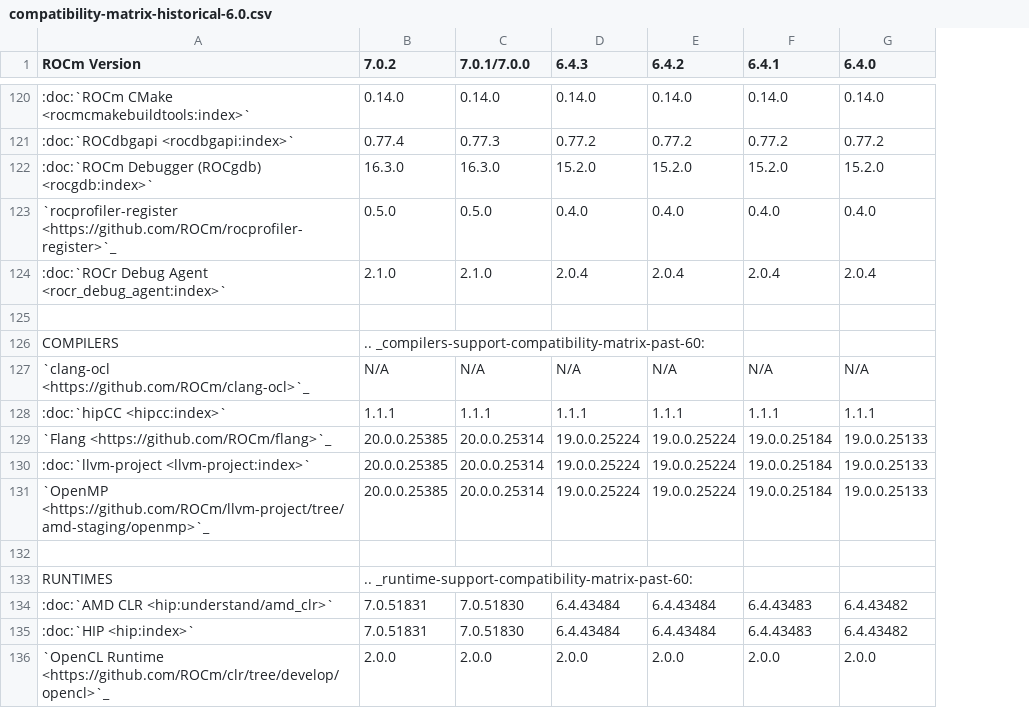
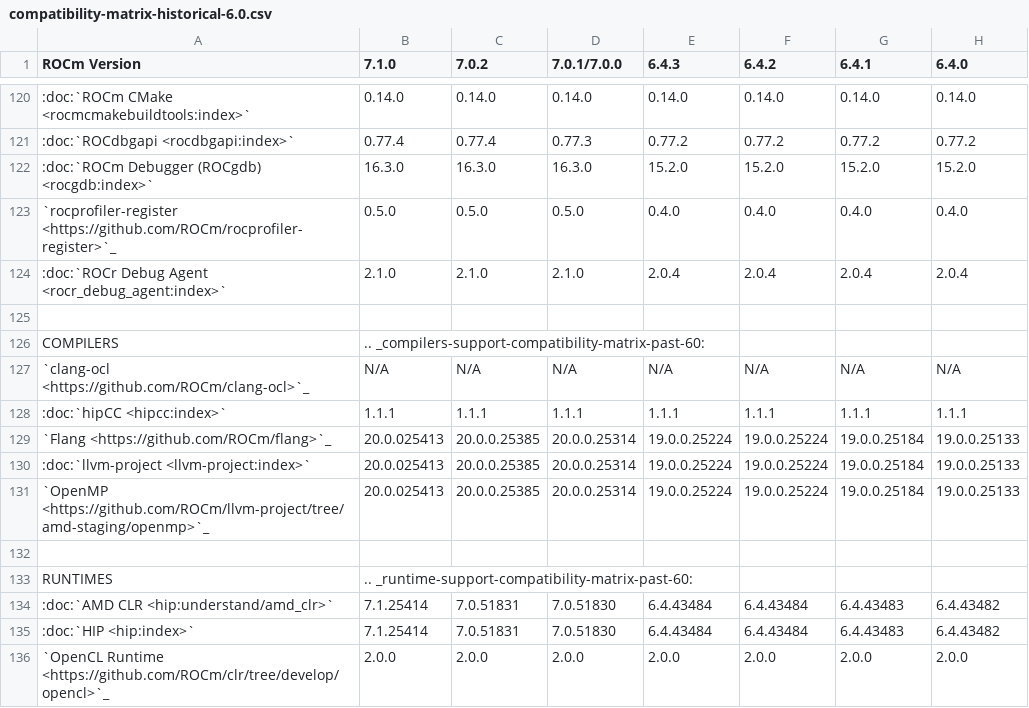
Before and after one commit to richardokonicha/ROCm, a CSV file: docs/compatibility/compatibility-matrix-historical-6.0.csv, drawn as a sheet; only a part is shown, gaps mark what is left out; addresses are those after the commit; the diff covers the shown part only; the diff names each change by its address in the sheet, - before the commit and + after, or states it on an @@ line.

Commit message:
7.1.0 Compatibility updated (#595)
* Compatibility updated

* rocAL and MIgraphx changelog added

* Minor update

* Heading changes

```diff
--- a/docs/compatibility/compatibility-matrix-historical-6.0.csv
+++ b/docs/compatibility/compatibility-matrix-historical-6.0.csv
+column B (7.1.0), rows 120-136: 0.14.0 | 0.77.4 | 16.3.0 | 0.5.0 | 2.1.0 |  | .. _compilers-support-compatibility-matrix-past-60: | N/A | 1.1.1 | 20.0.025413 | 20.0.025413 | 20.0.025413 |  | .. _runtime-support-compatibility-matrix-past-60: | 7.1.25414 | 7.1.25414 | 2.0.0
-C126 (7.0.2): .. _compilers-support-compatibility-matrix-past-60:
+C126 (7.0.2): (empty)
-C133 (7.0.2): .. _runtime-support-compatibility-matrix-past-60:
+C133 (7.0.2): (empty)
```
Also changed, not shown: 12 edited cells elsewhere in this file, 2 other files.
